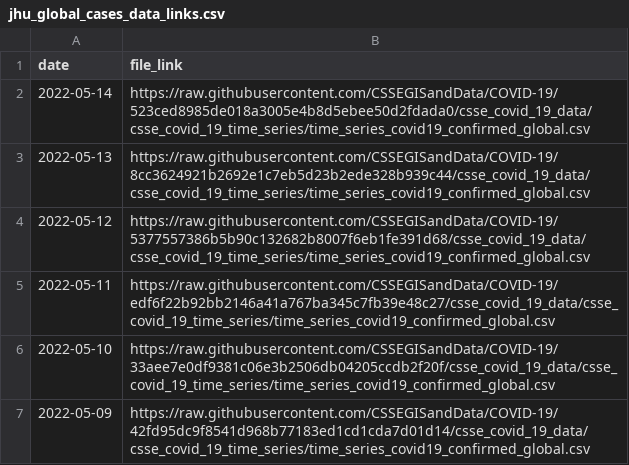
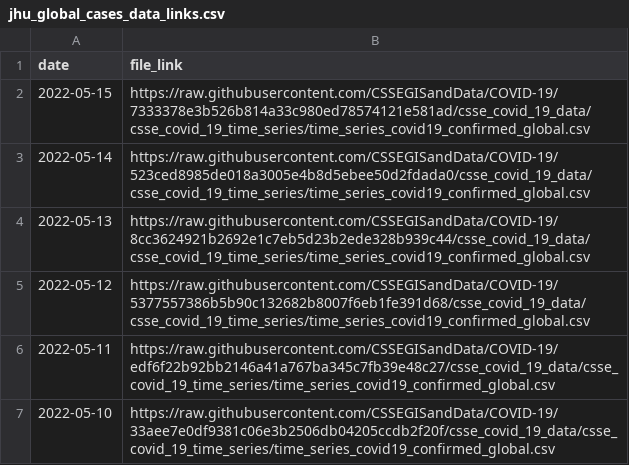
Before and after one commit to reichlab/covidData, a CSV file: data/jhu_global_cases_data_links.csv, drawn as a sheet; only a part is shown; the shorter side is filled out with more unchanged rows.

```diff
--- a/data/jhu_global_cases_data_links.csv
+++ b/data/jhu_global_cases_data_links.csv
@@ -1,2 +1,3 @@
 "date","file_link"
+2022-05-15,"https://raw.githubusercontent.com/CSSEGISandData/COVID-19/7333378e3b526b814a33c980ed78574121e581ad/csse_covid_19_data/csse_covid_19_time_series/time_series_covid19_confirmed_global.csv"
 2022-05-14,"https://raw.githubusercontent.com/CSSEGISandData/COVID-19/523ced8985de018a3005e4b8d5ebee50d2fdada0/csse_covid_19_data/csse_covid_19_time_series/time_series_covid19_confirmed_global.csv"
```
Also changed, not shown: data/jhu_global_deaths_data_links.csv, data/jhu_us_cases_data_links.csv, 1 other file.
